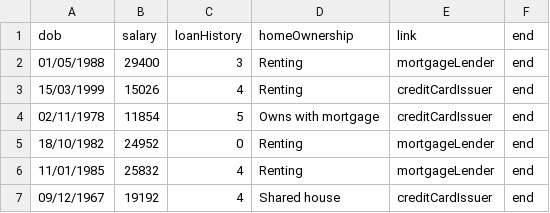
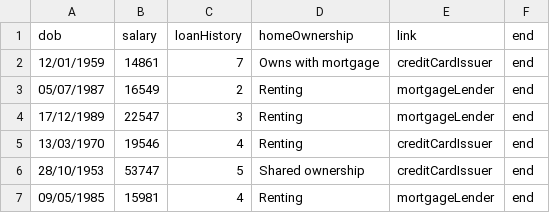
Before and after one commit to chris-wesley/data-agency, a CSV file: data/analyst/users.csv, drawn as a sheet.

```diff
--- a/data/analyst/users.csv
+++ b/data/analyst/users.csv
@@ -1,7 +1,7 @@
 dob,salary,loanHistory,homeOwnership,link,end
-01/05/1988,29400,3,Renting,mortgageLender,end
-15/03/1999,15026,4,Renting,creditCardIssuer,end
-02/11/1978,11854,5,Owns with mortgage,creditCardIssuer,end
-18/10/1982,24952,0,Renting,mortgageLender,end
-11/01/1985,25832,4,Renting,mortgageLender,end
-09/12/1967,19192,4,Shared house,creditCardIssuer,end
+12/01/1959,14861,7,Owns with mortgage,creditCardIssuer,end
+05/07/1987,16549,2,Renting,mortgageLender,end
+17/12/1989,22547,3,Renting,mortgageLender,end
+13/03/1970,19546,4,Renting,creditCardIssuer,end
+28/10/1953,53747,5,Shared ownership,creditCardIssuer,end
+09/05/1985,15981,4,Renting,mortgageLender,end
```
Also changed, not shown: data/intern/users.csv, data/users.csv, 32 other files.
